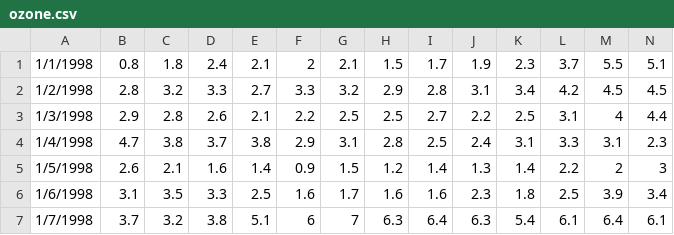
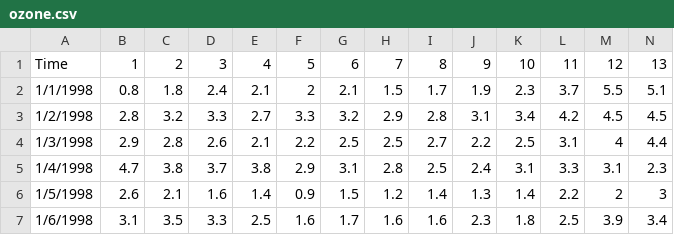
Before and after one commit to Mervolt/TimeSeriesTutorial, a CSV file: ozone.csv, drawn as a sheet; only a part is shown; the shorter side is filled out with more unchanged rows; rows hold the shown columns only; the diff names each change by its address in the sheet, - before the commit and + after, or states it on an @@ line.

Commit message:
Add labels

```diff
--- a/ozone.csv
+++ b/ozone.csv
+row 1: Time | 1 | 2 | 3 | 4 | 5 | 6 | 7 | 8 | 9 | 10 | 11 | 12 | 13
```
